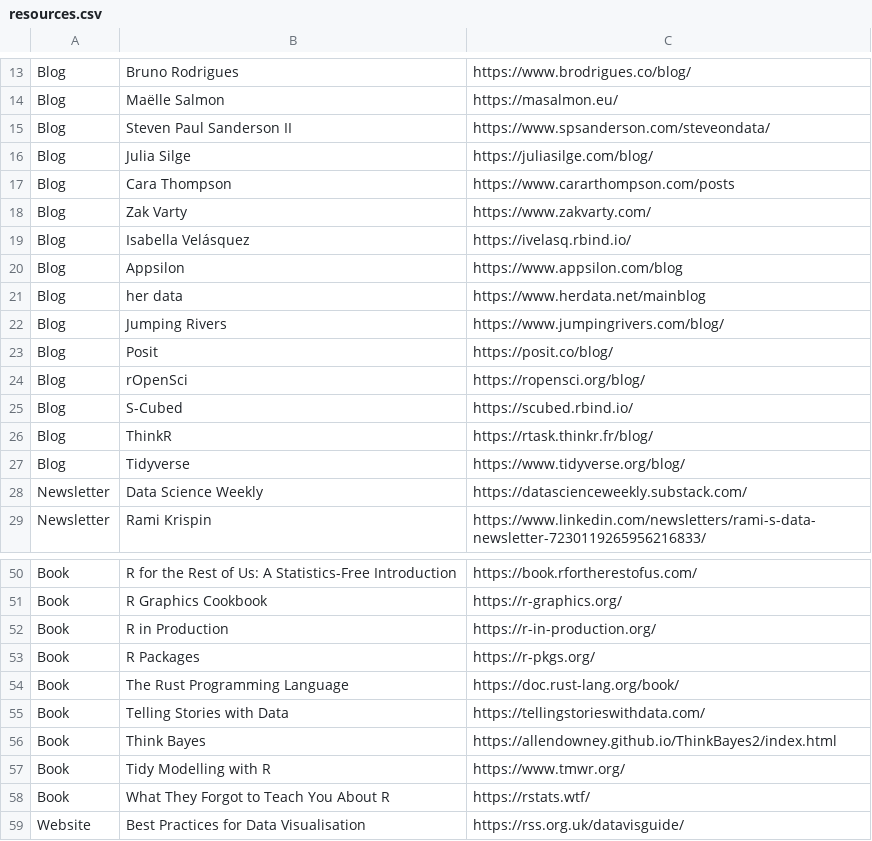
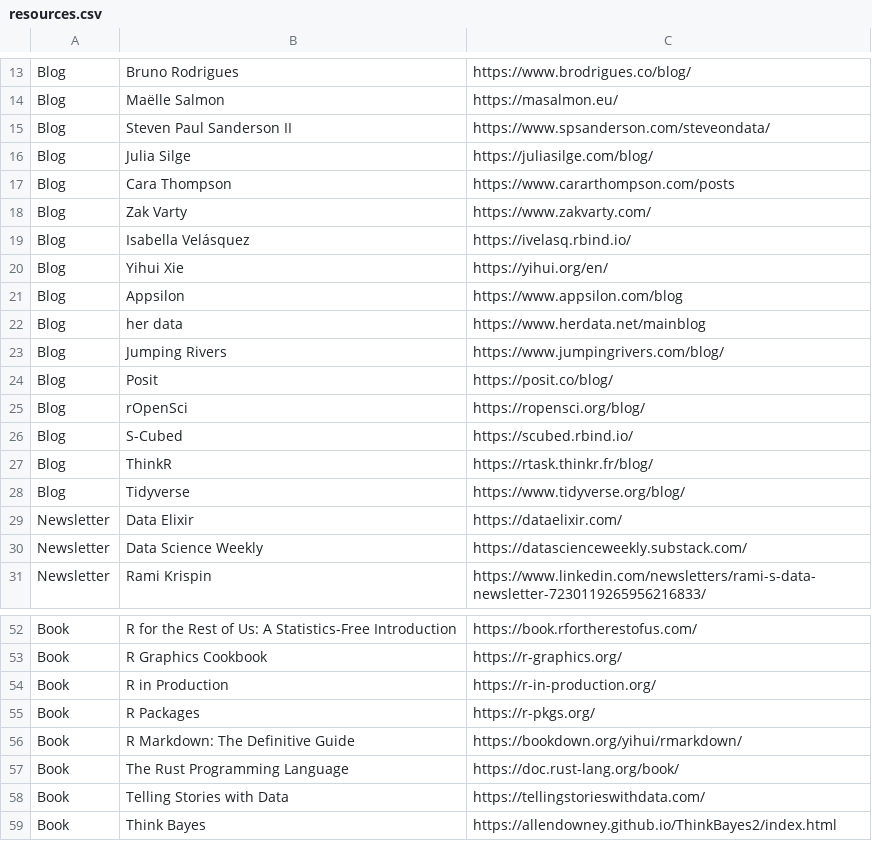
Before and after one commit to nrennie/data-science-resources, a CSV file: resources.csv, drawn as a sheet; only a part is shown, gaps mark what is left out; the shorter side is filled out with more unchanged rows; the diff names each change by its address in the sheet, - before the commit and + after, or states it on an @@ line.

Commit message:
update resources

```diff
--- a/resources.csv
+++ b/resources.csv
+row 20: Blog | Yihui Xie | https://yihui.org/en/
+row 29: Newsletter | Data Elixir | https://dataelixir.com/
+row 56: Book | R Markdown: The Definitive Guide | https://bookdown.org/yihui/rmarkdown/
```
